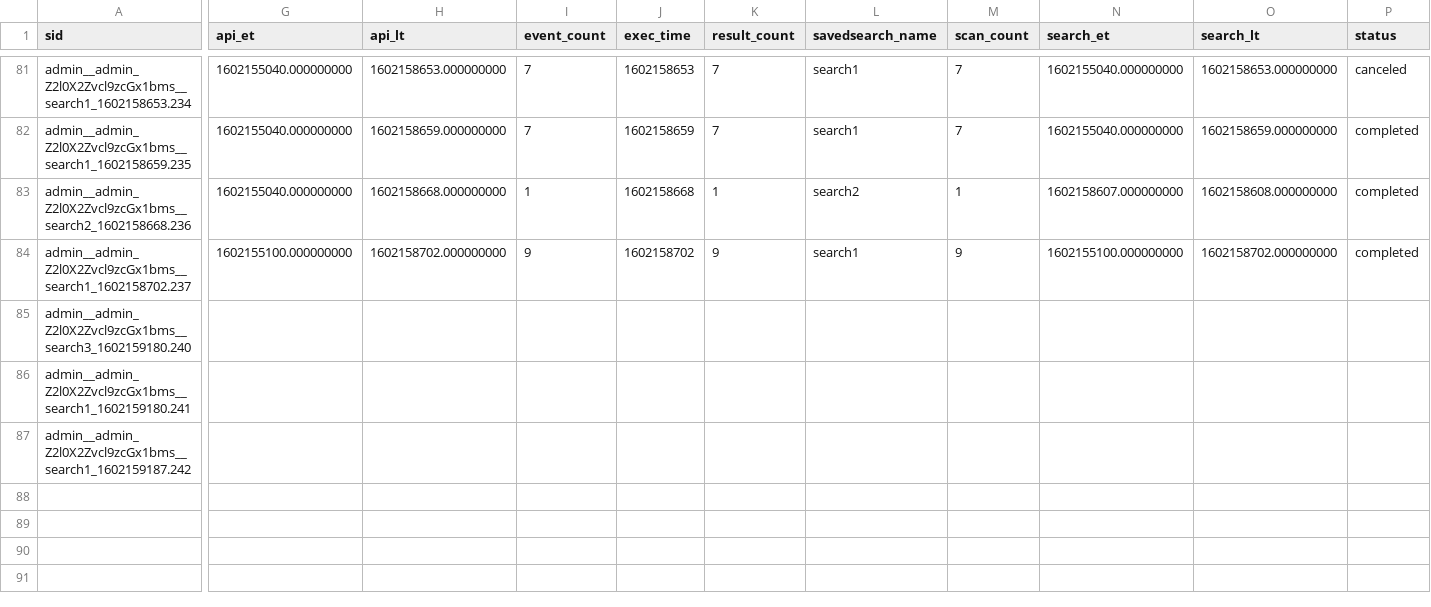
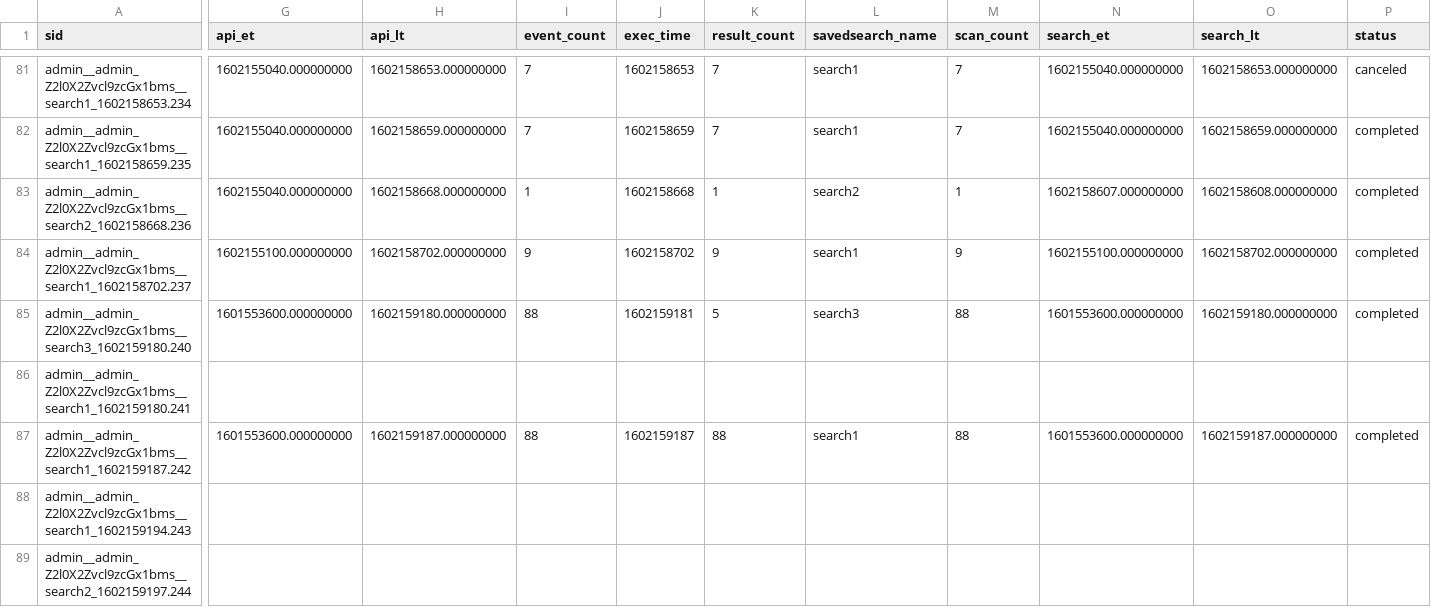
Before and after one commit to tyz51/splunk_config, a CSV file: users/admin/git_for_splunk/history/ip-172-31-51-211.ec2.internal.csv, drawn as a sheet; only a part is shown, gaps mark what is left out; rows hold the shown columns only; the diff covers the shown part only; the diff names each change by its address in the sheet, - before the commit and + after, or states it on an @@ line.

Commit message:
Auto: 189 MB,  1 file changed, 15 insertions(+), 2 deletions(-)

```diff
--- a/users/admin/git_for_splunk/history/ip-172-31-51-211.ec2.internal.csv
+++ b/users/admin/git_for_splunk/history/ip-172-31-51-211.ec2.internal.csv
-G85 (api_et): (empty)
+G85 (api_et): 1601553600.000000000
-H85 (api_lt): (empty)
+H85 (api_lt): 1602159180.000000000
-I85 (event_count): (empty)
+I85 (event_count): 88
-J85 (exec_time): (empty)
+J85 (exec_time): 1602159181
-K85 (result_count): (empty)
+K85 (result_count): 5
-L85 (savedsearch_name): (empty)
+L85 (savedsearch_name): search3
-M85 (scan_count): (empty)
+M85 (scan_count): 88
-N85 (search_et): (empty)
+N85 (search_et): 1601553600.000000000
-O85 (search_lt): (empty)
+O85 (search_lt): 1602159180.000000000
-P85 (status): (empty)
+P85 (status): completed
-G87 (api_et): (empty)
+G87 (api_et): 1601553600.000000000
-H87 (api_lt): (empty)
+H87 (api_lt): 1602159187.000000000
-I87 (event_count): (empty)
+I87 (event_count): 88
-J87 (exec_time): (empty)
+J87 (exec_time): 1602159187
-K87 (result_count): (empty)
+K87 (result_count): 88
-L87 (savedsearch_name): (empty)
+L87 (savedsearch_name): search1
-M87 (scan_count): (empty)
+M87 (scan_count): 88
-N87 (search_et): (empty)
+N87 (search_et): 1601553600.000000000
-O87 (search_lt): (empty)
+O87 (search_lt): 1602159187.000000000
-P87 (status): (empty)
+P87 (status): completed
+row 88: admin__admin_Z2l0X2Zvcl9zcGx1bms__search1_1602159194.243
+row 89: admin__admin_Z2l0X2Zvcl9zcGx1bms__search2_1602159197.244
```
Also changed, not shown: 2 edited cells elsewhere in this file.
